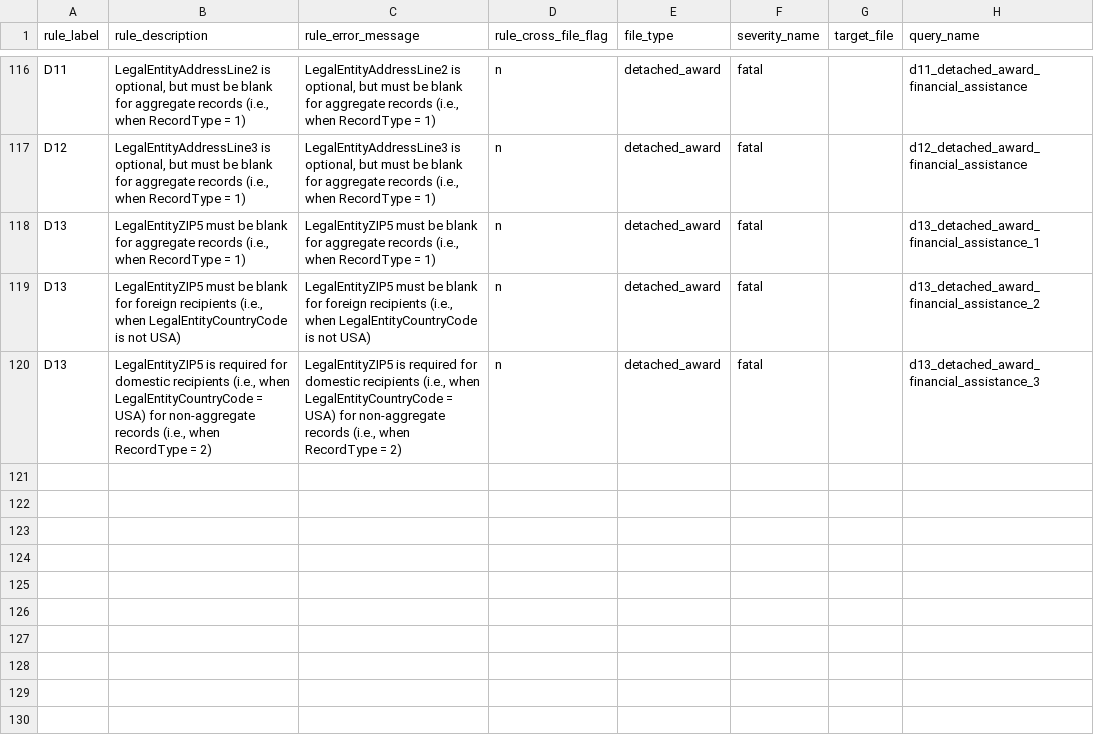
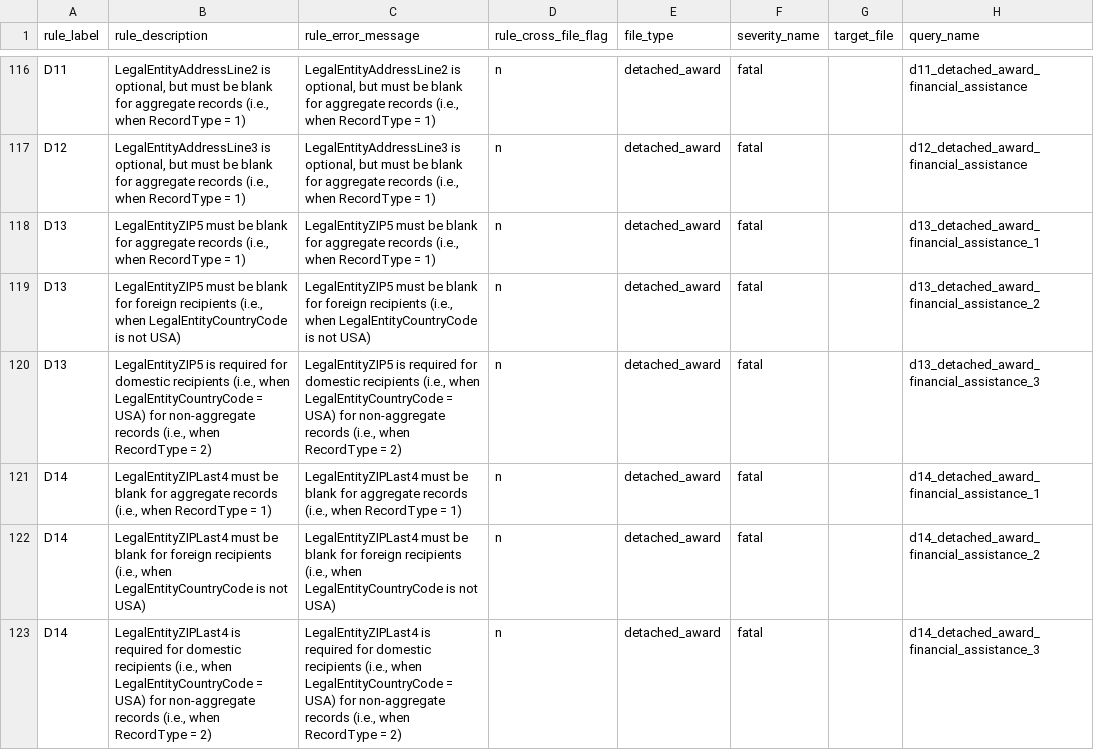
Before and after one commit to fedspendingtransparency/data-act-broker-backend, a CSV file: dataactvalidator/config/sqlrules/sqlRules.csv, drawn as a sheet; only a part is shown, gaps mark what is left out.

Commit message:
Rule D14, LegalEntityZIPLast4 rules
- LegalEntityZIPLast4 must be blank for record type 1
- LegalEntityZIPLast4 must be blank for foreign recipients
- LegalEntityZIPLast4 cannot be blank for domestic recipients with
record

```diff
--- a/dataactvalidator/config/sqlrules/sqlRules.csv
+++ b/dataactvalidator/config/sqlrules/sqlRules.csv
@@ -120 +120,4 @@ D13,"LegalEntityZIP5 must be blank for foreign recipients (i.e., when LegalEntit
 D13,"LegalEntityZIP5 is required for domestic recipients (i.e., when LegalEntityCountryCode = USA) for non-aggregate records (i.e., when RecordType = 2)","LegalEntityZIP5 is required for domestic recipients (i.e., when LegalEntityCountryCode = USA) for non-aggregate records (i.e., when RecordType = 2)",n,detached_award,fatal,,d13_detached_award_financial_assistance_3
+D14,"LegalEntityZIPLast4 must be blank for aggregate records (i.e., when RecordType = 1)","LegalEntityZIPLast4 must be blank for aggregate records (i.e., when RecordType = 1)",n,detached_award,fatal,,d14_detached_award_financial_assistance_1
+D14,"LegalEntityZIPLast4 must be blank for foreign recipients (i.e., when LegalEntityCountryCode is not USA)","LegalEntityZIPLast4 must be blank for foreign recipients (i.e., when LegalEntityCountryCode is not USA)",n,detached_award,fatal,,d14_detached_award_financial_assistance_2
+D14,"LegalEntityZIPLast4 is required for domestic recipients (i.e., when LegalEntityCountryCode = USA) for non-aggregate records (i.e., when RecordType = 2)","LegalEntityZIPLast4 is required for domestic recipients (i.e., when LegalEntityCountryCode = USA) for non-aggregate records (i.e., when RecordType = 2)",n,detached_award,fatal,,d14_detached_award_financial_assistance_3
```
Also changed, not shown: 6 other files.
